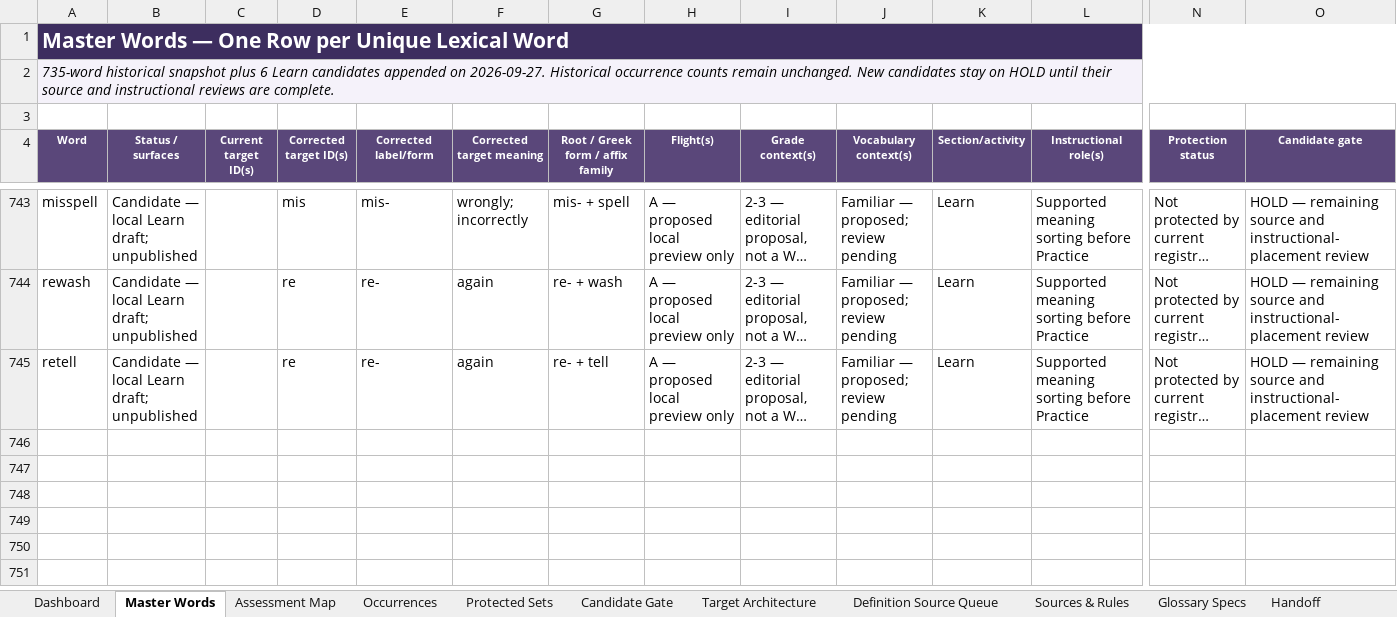
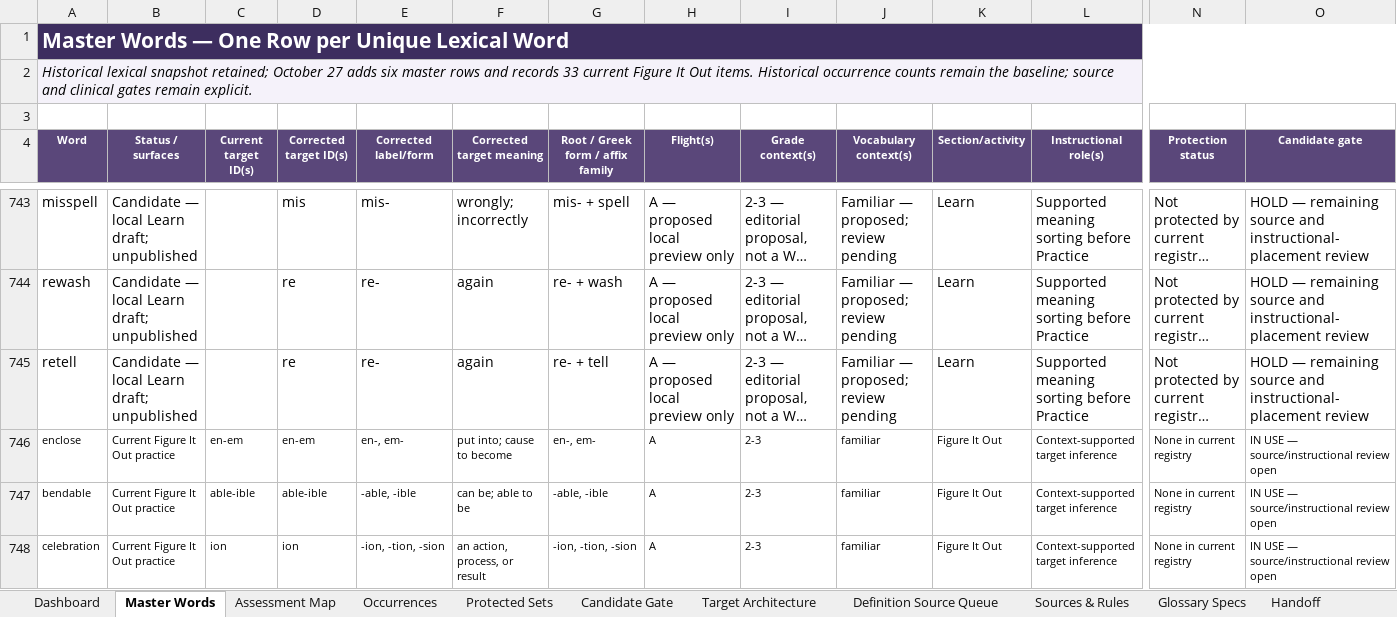
Before and after one commit to firstvololearning-ctrl/First-Volo-Morphology, an Excel workbook: audits/lexical/First_Volo_Morphology_Master_Lexical_Audit_2026-08-24.xlsx, sheet Master Words, drawn as a sheet; only a part is shown, gaps mark what is left out; long unchanged cells end in …; values as stored, in another font and other column widths than the file's, no borders; rows hold the shown columns only; the diff covers the shown part only; the diff names each change by its address in the sheet, - before the commit and + after, or states it on an @@ line.

Commit message:
Reconcile Morphology workbooks and preserve conditional practice supports

```diff
--- a/audits/lexical/First_Volo_Morphology_Master_Lexical_Audit_2026-08-24.xlsx (sheet Master Words)
+++ b/audits/lexical/First_Volo_Morphology_Master_Lexical_Audit_2026-08-24.xlsx (sheet Master Words)
-A2 (Word): 735-word historical snapshot plus 6 Learn candidates appended on 2026-09-27. Historical occurrence counts remain unchanged. New candidates stay on HOLD until their source and instructional reviews are complete.
+A2 (Word): Historical lexical snapshot retained; October 27 adds six master rows and records 33 current Figure It Out items. Historical occurrence counts remain the baseline; source and clinical gates remain explicit.
+row 746: enclose | Current Figure It Out practice | en-em | en-em | en-, em- | put into; cause to become | en-, em- | A | 2-3 | familiar | Figure It Out | Context-supported target inference | None in current registry | IN USE — source/instructional review open
+row 747: bendable | Current Figure It Out practice | able-ible | able-ible | -able, -ible | can be; able to be | -able, -ible | A | 2-3 | familiar | Figure It Out | Context-supported target inference | None in current registry | IN USE — source/instructional review open
+row 748: celebration | Current Figure It Out practice | ion | ion | -ion, -tion, -sion | an action, process, or result | -ion, -tion, -sion | A | 2-3 | familiar | Figure It Out | Context-supported target inference | None in current registry | IN USE — source/instructional review open
```
Also changed, not shown: 3 added rows and 85 edited cells elsewhere in this sheet, sheet Candidate Gate, sheet Definition Source Queue, sheet Post-Checkpoint Updates, sheet Handoff, sheet Dashboard, 8 other files.
